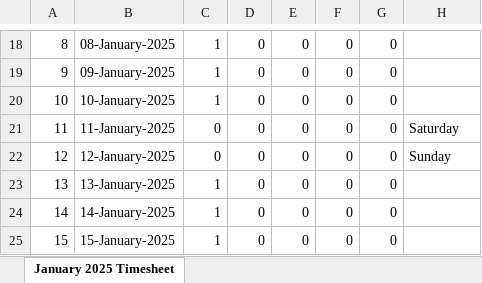
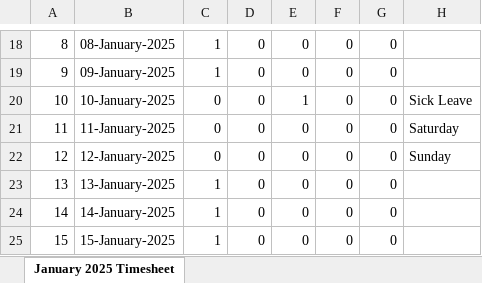
Before and after one commit to guharayshamik/atTimesheetBot, an Excel workbook: generated_timesheets/January_2025_Timesheet_Shamik_Guha_Ray.xlsx, sheet January 2025 Timesheet, drawn as a sheet; only a part is shown, gaps mark what is left out; values as stored, in another font and other column widths than the file's, no borders; the diff names each change by its address in the sheet, - before the commit and + after, or states it on an @@ line.

Commit message:
update latest fix in bot and timesheet.py

```diff
--- a/generated_timesheets/January_2025_Timesheet_Shamik_Guha_Ray.xlsx (sheet January 2025 Timesheet)
+++ b/generated_timesheets/January_2025_Timesheet_Shamik_Guha_Ray.xlsx (sheet January 2025 Timesheet)
-C20: 1
+C20: 0
-E20: 0
+E20: 1
-H20: (empty)
+H20: Sick Leave
```
Also changed, not shown: 2 other files.
